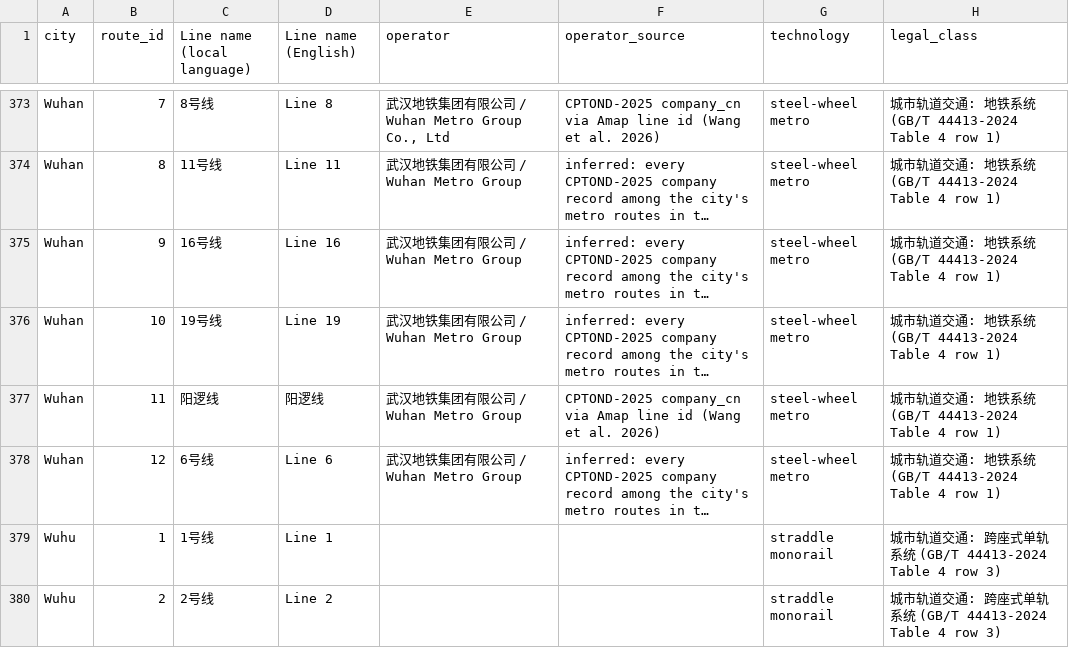
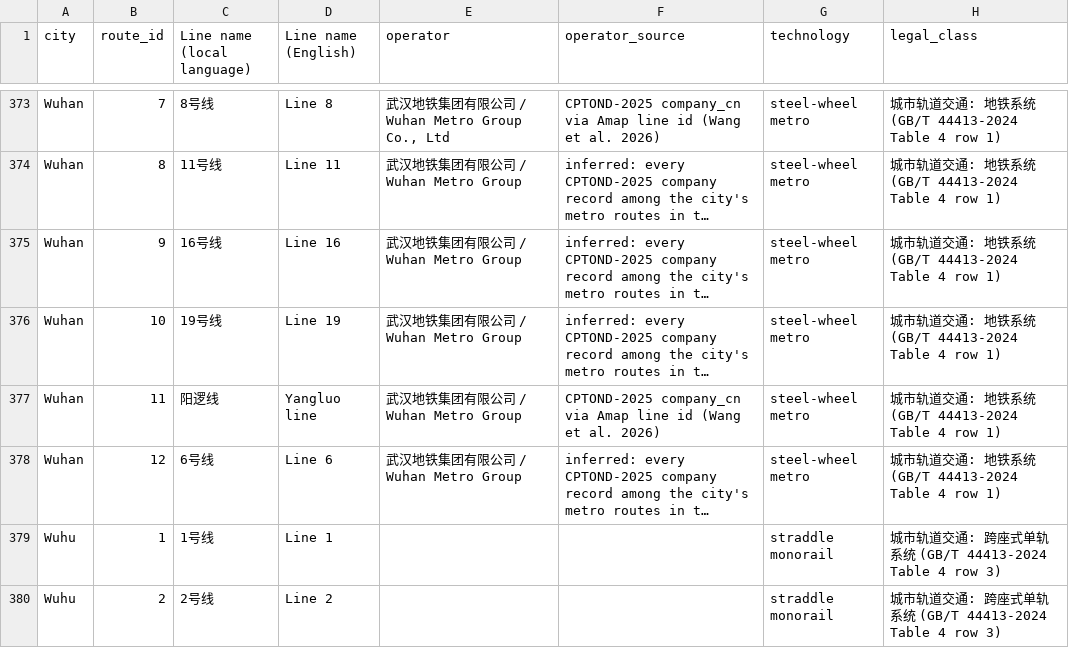
Before and after one commit to hanyuchengatdelft/east-asian-metro-dataset, a CSV file: data/route_information.csv (was data/route_register.csv), drawn as a sheet; only a part is shown, gaps mark what is left out; long unchanged cells end in …; the diff covers the shown part only; the diff names each change by its address in the sheet, - before the commit and + after, or states it on an @@ line.

Commit message:
Update and rename route_register.csv to route_information.csv

```diff
--- a/data/route_register.csv
+++ b/data/route_information.csv
-D377 (Line name (English)): 阳逻线
+D377 (Line name (English)): Yangluo line
```
Also changed, not shown: 7 edited cells elsewhere in this file.
